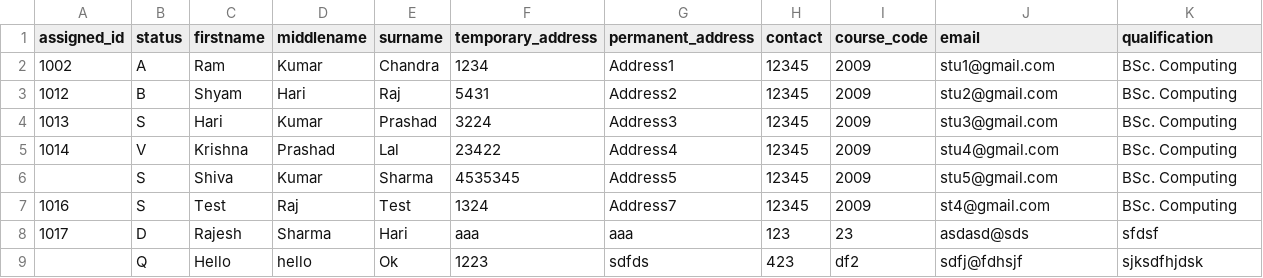
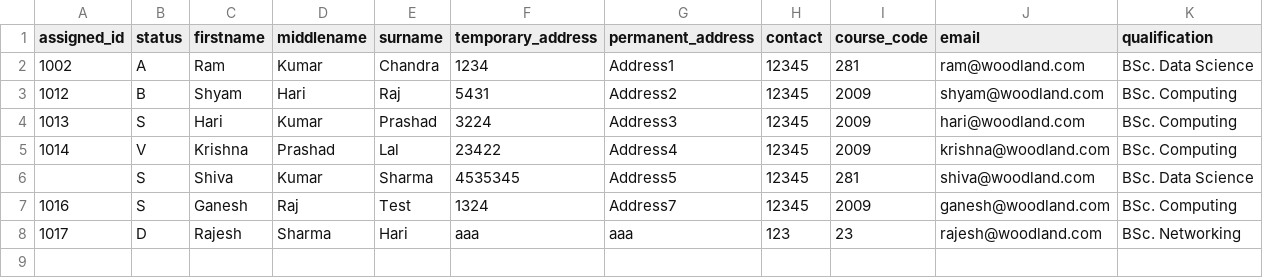
Before and after one commit to Bibek-0-Subedi/CSY2027_Team_D, a CSV file: assets/students.csv, drawn as a sheet.

```diff
--- a/assets/students.csv
+++ b/assets/students.csv
@@ -1,9 +1,8 @@
 assigned_id,status,firstname,middlename,surname,temporary_address,permanent_address,contact,course_code,email,qualification
-1002,A,Ram,Kumar,Chandra,1234,Address1,12345,2009,stu1@gmail.com,BSc. Computing
-1012,B,Shyam,Hari,Raj,5431,Address2,12345,2009,stu2@gmail.com,BSc. Computing
-1013,S,Hari,Kumar,Prashad,3224,Address3,12345,2009,stu3@gmail.com,BSc. Computing
-1014,V,Krishna,Prashad,Lal,23422,Address4,12345,2009,stu4@gmail.com,BSc. Computing
-,S,Shiva,Kumar,Sharma,4535345,Address5,12345,2009,stu5@gmail.com,BSc. Computing
-1016,S,Test,Raj,Test,1324,Address7,12345,2009,st4@gmail.com,BSc. Computing
-1017,D,Rajesh,Sharma,Hari,aaa,aaa,123,23,asdasd@sds,sfdsf
-,Q,Hello,hello,Ok,1223,sdfds,423,df2,sdfj@fdhsjf,sjksdfhjdsk
+1002,A,Ram,Kumar,Chandra,1234,Address1,12345,281,ram@woodland.com,BSc. Data Science
+1012,B,Shyam,Hari,Raj,5431,Address2,12345,2009,shyam@woodland.com,BSc. Computing
+1013,S,Hari,Kumar,Prashad,3224,Address3,12345,2009,hari@woodland.com,BSc. Computing
+1014,V,Krishna,Prashad,Lal,23422,Address4,12345,2009,krishna@woodland.com,BSc. Computing
+,S,Shiva,Kumar,Sharma,4535345,Address5,12345,281,shiva@woodland.com,BSc. Data Science
+1016,S,Ganesh,Raj,Test,1324,Address7,12345,2009,ganesh@woodland.com,BSc. Computing
+1017,D,Rajesh,Sharma,Hari,aaa,aaa,123,23,rajesh@woodland.com,BSc. Networking
```
Also changed, not shown: 3 other files.
